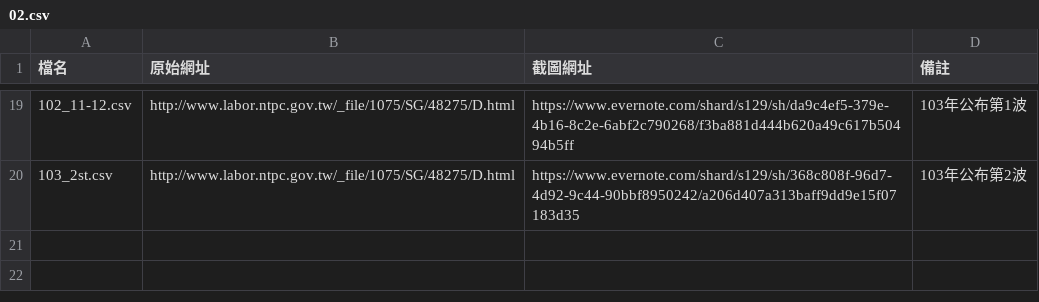
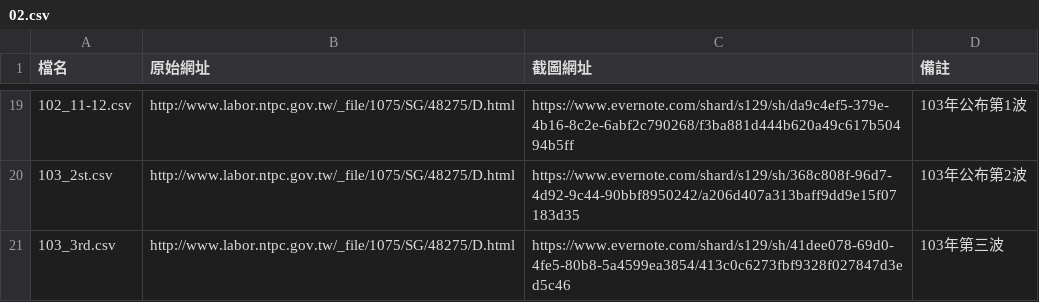
Before and after one commit to nansenat16/LSA-CSV, a CSV file: source/02.csv, drawn as a sheet; only a part is shown, gaps mark what is left out; the diff names each change by its address in the sheet, - before the commit and + after, or states it on an @@ line.

Commit message:
更新 新北市 2014/5/30 公布 103年第三波 名單 #37

```diff
--- a/source/02.csv
+++ b/source/02.csv
+row 21: 103_3rd.csv | http://www.labor.ntpc.gov.tw/_file/1075/SG/48275/D.html | https://www.evernote.com/shard/s129/sh/41dee078-69d0-4fe5-80b8-5a4599ea3854/413c0c6273fbf9328f027847d3ed5c46 | 103年第三波
```
Also changed, not shown: 2 other files.
